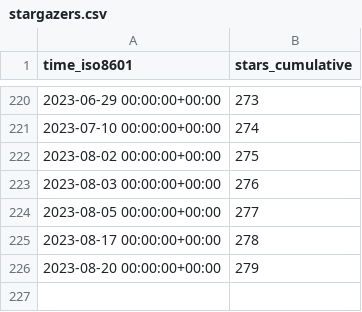
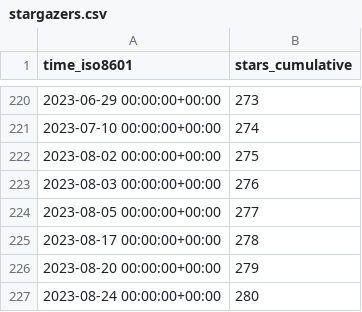
Before and after one commit to miroapp/app-examples, a CSV file: miroapp/app-examples/ghrs-data/stargazers.csv, drawn as a sheet; only a part is shown, gaps mark what is left out.

```diff
--- a/miroapp/app-examples/ghrs-data/stargazers.csv
+++ b/miroapp/app-examples/ghrs-data/stargazers.csv
@@ -226 +226,2 @@ time_iso8601,stars_cumulative
 2023-08-20 00:00:00+00:00,279
+2023-08-24 00:00:00+00:00,280
```
